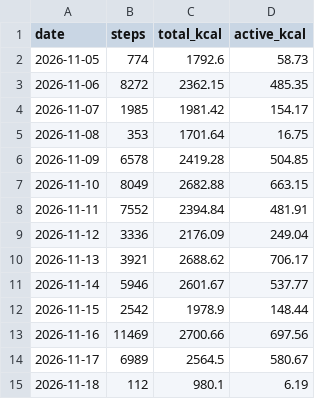
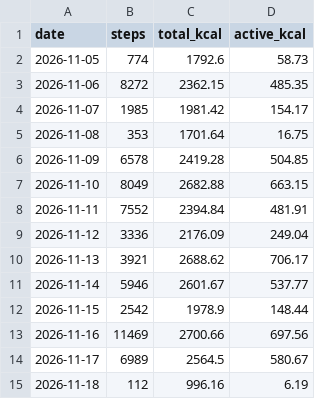
Before and after one commit to recr0ns/sphere-data, a CSV file: csv/activity.csv, drawn as a sheet.

Commit message:
sync: fitbit 2026-11-18 14:02

```diff
--- a/csv/activity.csv
+++ b/csv/activity.csv
@@ -14,2 +14,2 @@ date,steps,total_kcal,active_kcal
 2026-11-17,6989,2564.5,580.67
-2026-11-18,112,980.1,6.19
+2026-11-18,112,996.16,6.19
```
